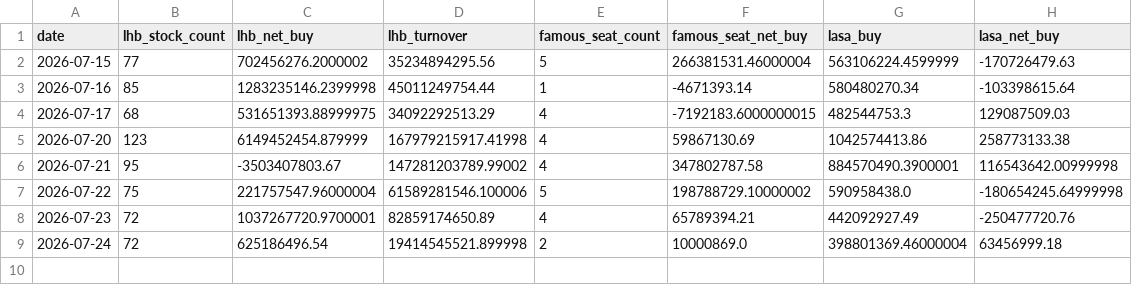
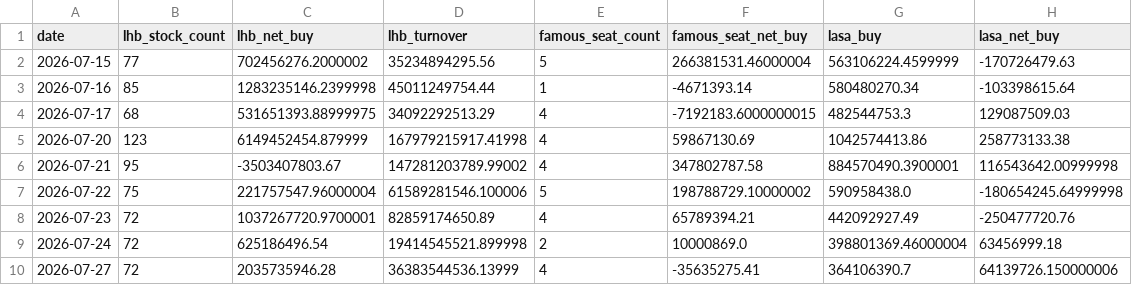
Before and after one commit to zz497676-ai/stock, a CSV file: data/hot_money.csv, drawn as a sheet; the diff names each change by its address in the sheet, - before the commit and + after, or states it on an @@ line.

```diff
--- a/data/hot_money.csv
+++ b/data/hot_money.csv
+row 10: 2026-07-27 | 72 | 2035735946.28 | 36383544536.13999 | 4 | -35635275.41 | 364106390.7 | 64139726.150000006
```
Also changed, not shown: data/mutual_fund.csv, data/national_team.csv, 18 other files.
